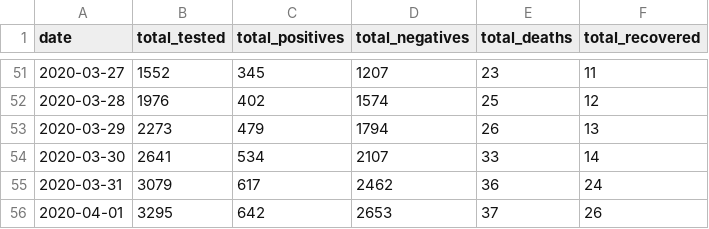
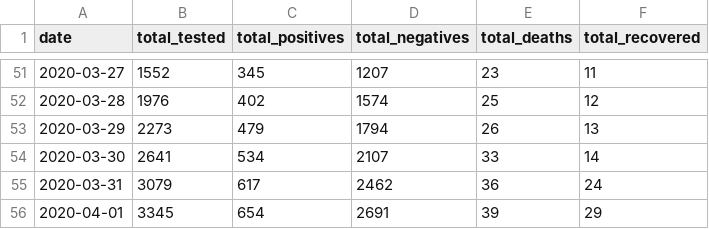
Before and after one commit to leMedi/covid19-morocco-dataset, a CSV file: COVID19-morocco.csv, drawn as a sheet; only a part is shown, gaps mark what is left out.

```diff
--- a/COVID19-morocco.csv
+++ b/COVID19-morocco.csv
@@ -55,2 +55,2 @@ date,total_tested,total_positives,total_negatives,total_deaths,total_recovered
 2020-03-31,3079,617,2462,36,24
-2020-04-01,3295,642,2653,37,26
+2020-04-01,3345,654,2691,39,29
```
Also changed, not shown: 1 other file.
